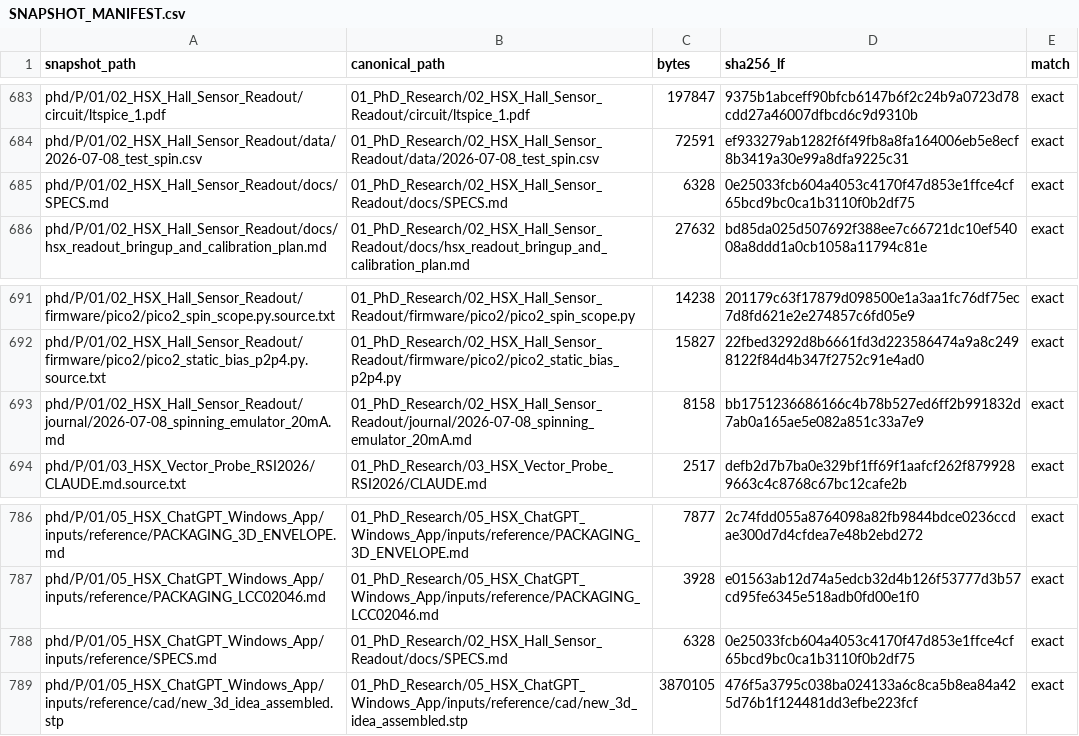
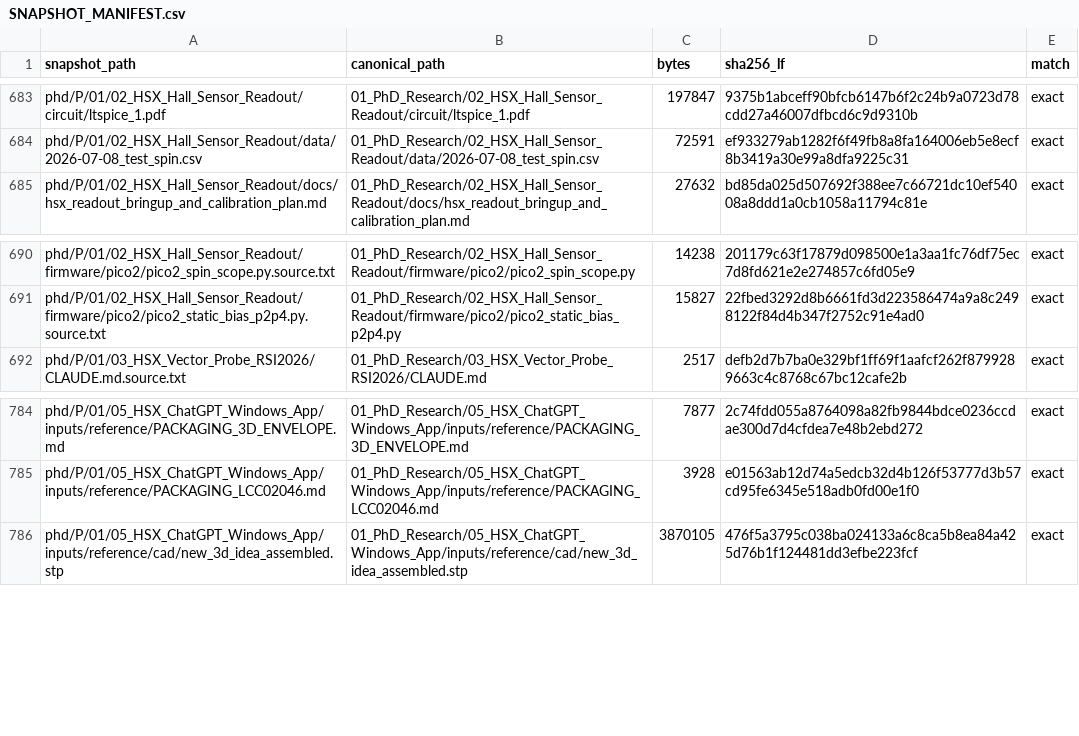
Before and after one commit to Timzhao0205/PhD_Career_Portfolio, a CSV file: 01_PhD_Research/09_PAP06_Career_Portfolio_Synthesis_2026-07/sources/SNAPSHOT_MANIFEST.csv, drawn as a sheet; only a part is shown, gaps mark what is left out; the diff names each change by its address in the sheet, - before the commit and + after, or states it on an @@ line.

```diff
--- a/01_PhD_Research/09_PAP06_Career_Portfolio_Synthesis_2026-07/sources/SNAPSHOT_MANIFEST.csv
+++ b/01_PhD_Research/09_PAP06_Career_Portfolio_Synthesis_2026-07/sources/SNAPSHOT_MANIFEST.csv
-row 685: phd/P/01/02_HSX_Hall_Sensor_Readout/docs/SPECS.md | 01_PhD_Research/02_HSX_Hall_Sensor_Readout/docs/SPECS.md | 6328 | 0e25033fcb604a4053c4170f47d853e1ffce4cf65bcd9bc0ca1b3110f0b2df75 | exact
-row 693: phd/P/01/02_HSX_Hall_Sensor_Readout/journal/2026-07-08_spinning_emulator_20mA.md | 01_PhD_Research/02_HSX_Hall_Sensor_Readout/journal/2026-07-08_spinning_emulator_20mA.md | 8158 | bb1751236686166c4b78b527ed6ff2b991832d7ab0a165ae5e082a851c33a7e9 | exact
-row 788: phd/P/01/05_HSX_ChatGPT_Windows_App/inputs/reference/SPECS.md | 01_PhD_Research/02_HSX_Hall_Sensor_Readout/docs/SPECS.md | 6328 | 0e25033fcb604a4053c4170f47d853e1ffce4cf65bcd9bc0ca1b3110f0b2df75 | exact
```
Also changed, not shown: 4 other files.
